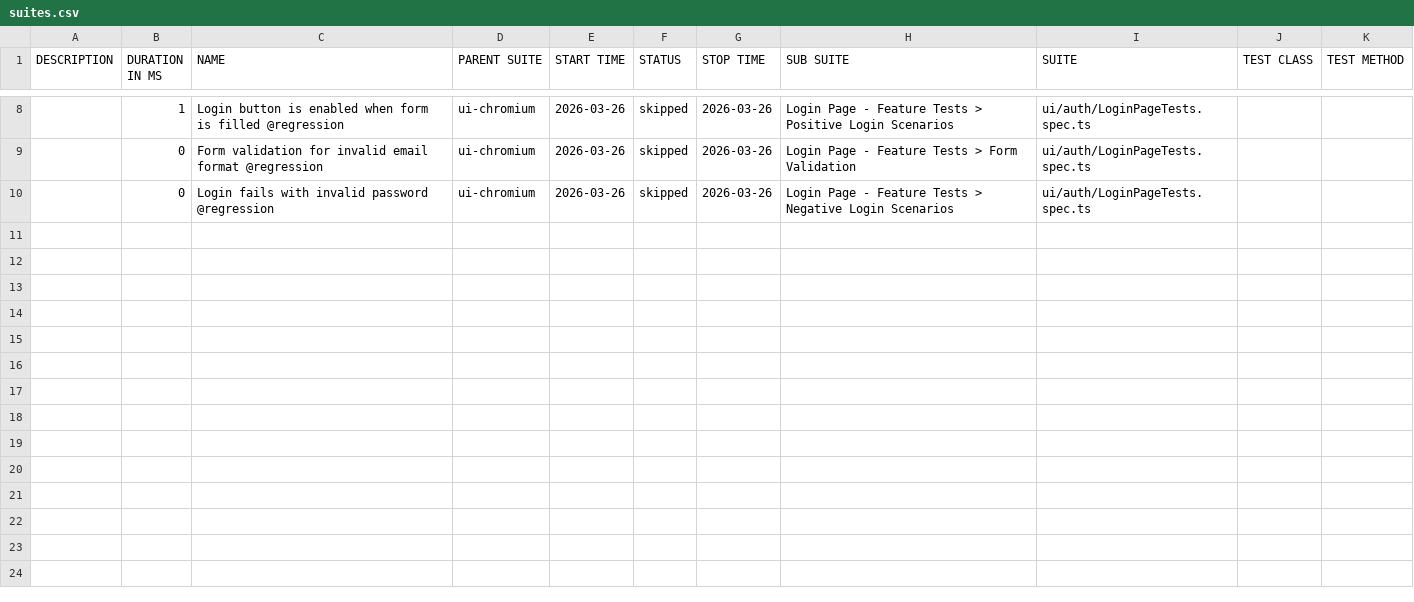
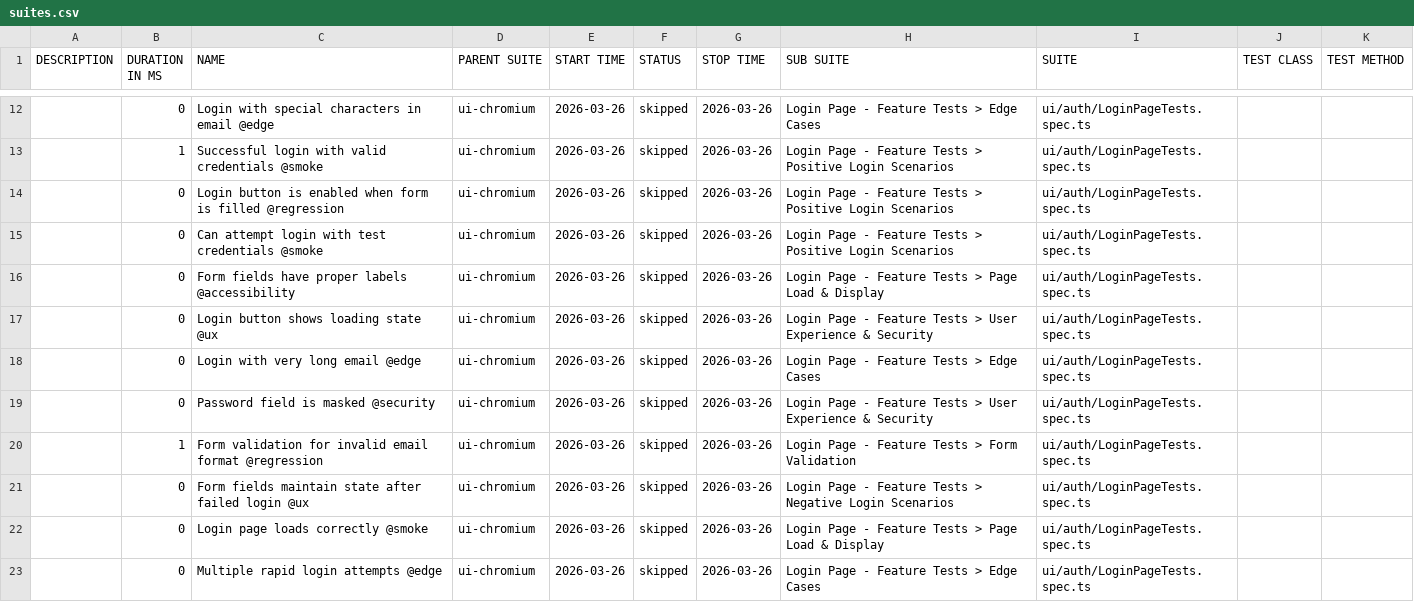
Before and after one commit to GalynaUdaltsova/bookstore-api-playwright, a CSV file: data/suites.csv, drawn as a sheet; only a part is shown, gaps mark what is left out; the diff covers the shown part only.

```diff
--- a/data/suites.csv
+++ b/data/suites.csv
@@ -8,3 +12,12 @@
-"","1","Login button is enabled when form is filled @regression","ui-chromium","2026-03-26","skipped","2026-03-26","Login Page - Feature Tests > Positive Login Scenarios","ui/auth/LoginPageTests.spec.ts","",""
-"","0","Form validation for invalid email format @regression","ui-chromium","2026-03-26","skipped","2026-03-26","Login Page - Feature Tests > Form Validation","ui/auth/LoginPageTests.spec.ts","",""
-"","0","Login fails with invalid password @regression","ui-chromium","2026-03-26","skipped","2026-03-26","Login Page - Feature Tests > Negative Login Scenarios","ui/auth/LoginPageTests.spec.ts","",""
+"","0","Login with special characters in email @edge","ui-chromium","2026-03-26","skipped","2026-03-26","Login Page - Feature Tests > Edge Cases","ui/auth/LoginPageTests.spec.ts","",""
+"","1","Successful login with valid credentials @smoke","ui-chromium","2026-03-26","skipped","2026-03-26","Login Page - Feature Tests > Positive Login Scenarios","ui/auth/LoginPageTests.spec.ts","",""
+"","0","Login button is enabled when form is filled @regression","ui-chromium","2026-03-26","skipped","2026-03-26","Login Page - Feature Tests > Positive Login Scenarios","ui/auth/LoginPageTests.spec.ts","",""
+"","0","Can attempt login with test credentials @smoke","ui-chromium","2026-03-26","skipped","2026-03-26","Login Page - Feature Tests > Positive Login Scenarios","ui/auth/LoginPageTests.spec.ts","",""
+"","0","Form fields have proper labels @accessibility","ui-chromium","2026-03-26","skipped","2026-03-26","Login Page - Feature Tests > Page Load & Display","ui/auth/LoginPageTests.spec.ts","",""
+"","0","Login button shows loading state @ux","ui-chromium","2026-03-26","skipped","2026-03-26","Login Page - Feature Tests > User Experience & Security","ui/auth/LoginPageTests.spec.ts","",""
+"","0","Login with very long email @edge","ui-chromium","2026-03-26","skipped","2026-03-26","Login Page - Feature Tests > Edge Cases","ui/auth/LoginPageTests.spec.ts","",""
+"","0","Password field is masked @security","ui-chromium","2026-03-26","skipped","2026-03-26","Login Page - Feature Tests > User Experience & Security","ui/auth/LoginPageTests.spec.ts","",""
+"","1","Form validation for invalid email format @regression","ui-chromium","2026-03-26","skipped","2026-03-26","Login Page - Feature Tests > Form Validation","ui/auth/LoginPageTests.spec.ts","",""
+"","0","Form fields maintain state after failed login @ux","ui-chromium","2026-03-26","skipped","2026-03-26","Login Page - Feature Tests > Negative Login Scenarios","ui/auth/LoginPageTests.spec.ts","",""
+"","0","Login page loads correctly @smoke","ui-chromium","2026-03-26","skipped","2026-03-26","Login Page - Feature Tests > Page Load & Display","ui/auth/LoginPageTests.spec.ts","",""
+"","0","Multiple rapid login attempts @edge","ui-chromium","2026-03-26","skipped","2026-03-26","Login Page - Feature Tests > Edge Cases","ui/auth/LoginPageTests.spec.ts","",""
```
Also changed, not shown: 5 added rows, 1 removed row and 3 edited cells elsewhere in this file, 45 other files.
